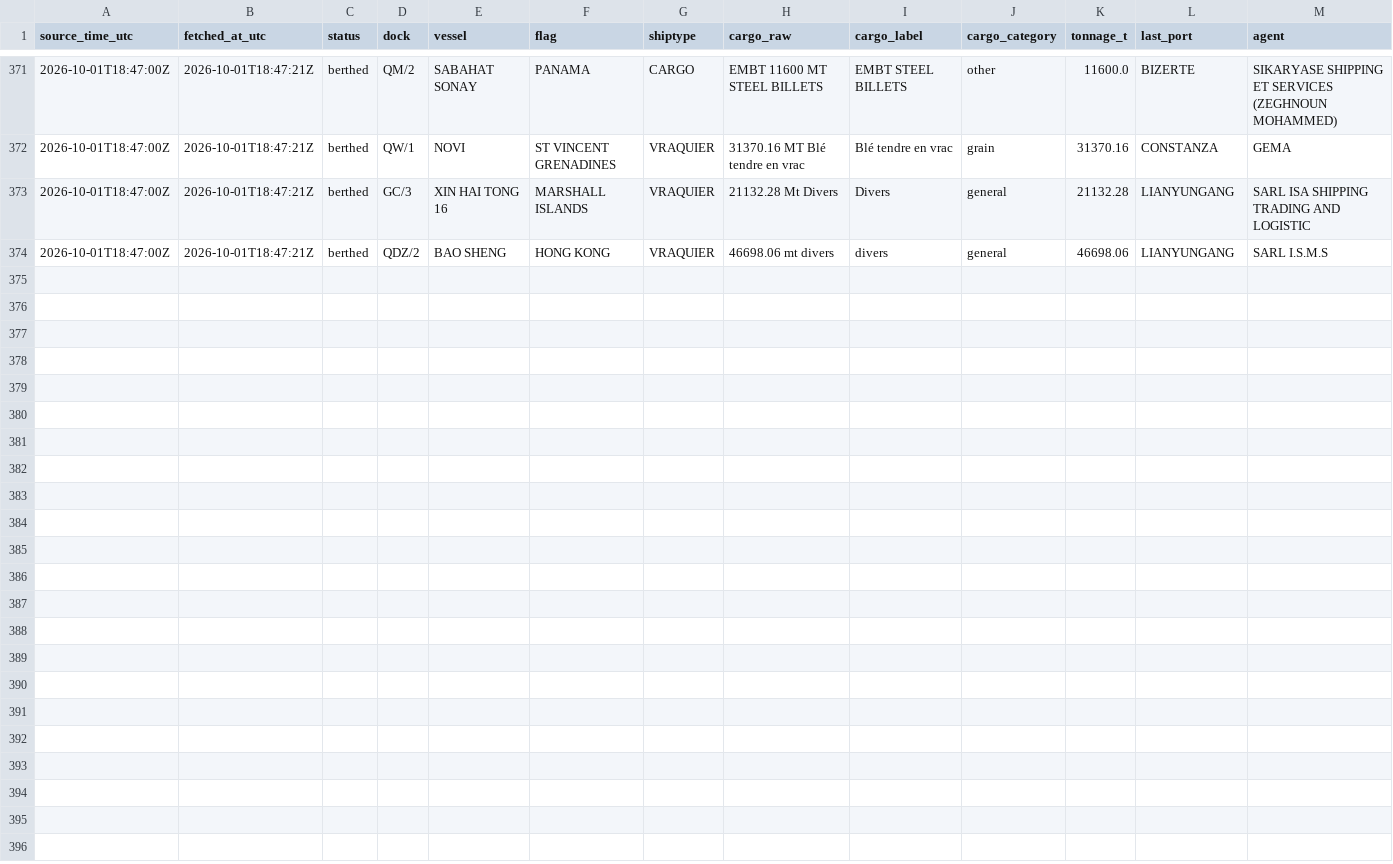
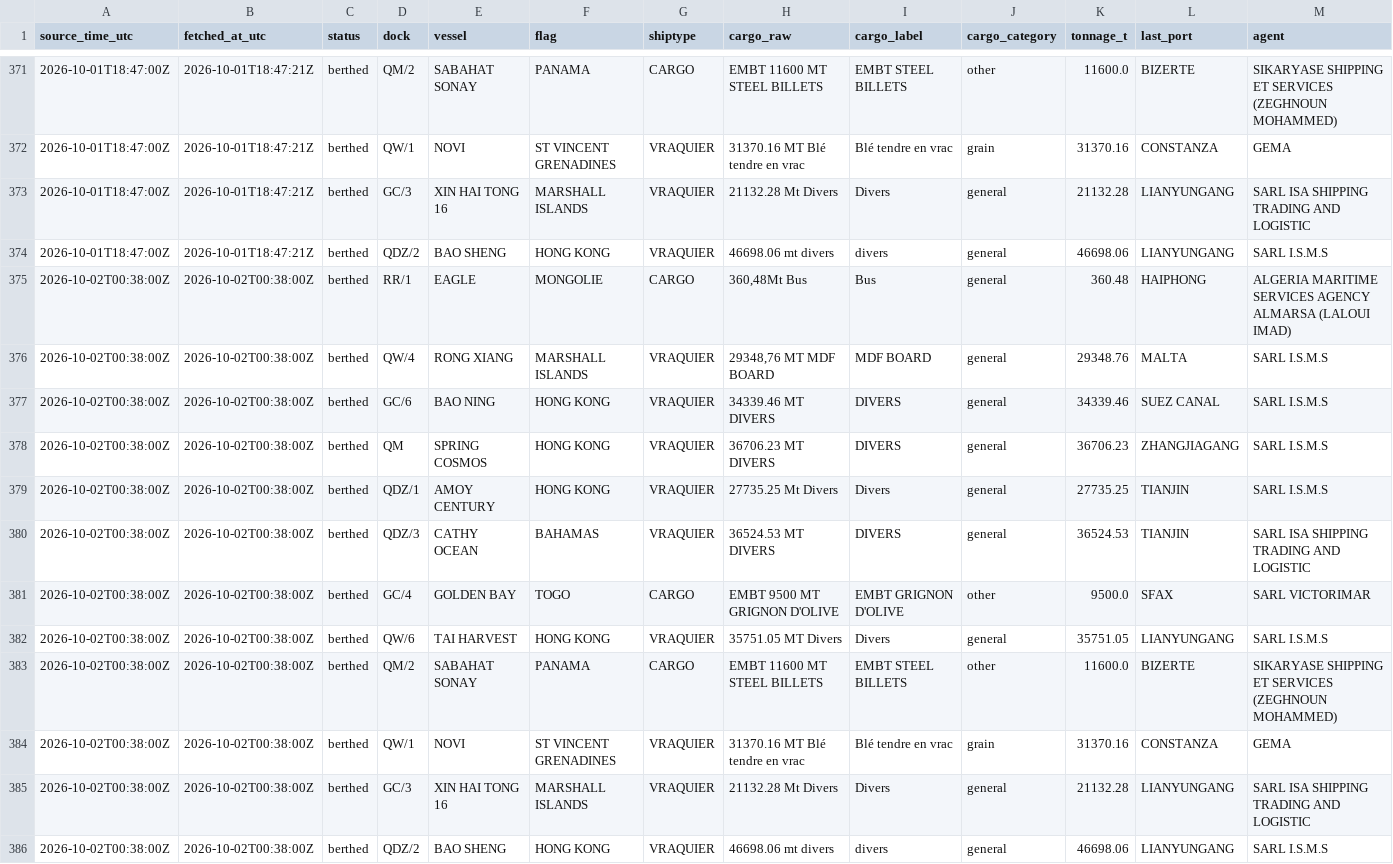
Before and after one commit to abdessamed-britah/djendjen-bellara-twin, a CSV file: data/clean/observations.csv, drawn as a sheet; only a part is shown, gaps mark what is left out; rows hold the shown columns only; the diff names each change by its address in the sheet, - before the commit and + after, or states it on an @@ line.

```diff
--- a/data/clean/observations.csv
+++ b/data/clean/observations.csv
+row 375: 2026-10-02T00:38:00Z | 2026-10-02T00:38:00Z | berthed | RR/1 | EAGLE | MONGOLIE | CARGO | 360,48Mt Bus | Bus | general | 360.48 | HAIPHONG | ALGERIA MARITIME SERVICES AGENCY ALMARSA (LALOUI IMAD)
+row 376: 2026-10-02T00:38:00Z | 2026-10-02T00:38:00Z | berthed | QW/4 | RONG XIANG | MARSHALL ISLANDS | VRAQUIER | 29348,76 MT MDF BOARD | MDF BOARD | general | 29348.76 | MALTA | SARL I.S.M.S
+row 377: 2026-10-02T00:38:00Z | 2026-10-02T00:38:00Z | berthed | GC/6 | BAO NING | HONG KONG | VRAQUIER | 34339.46 MT DIVERS | DIVERS | general | 34339.46 | SUEZ CANAL | SARL I.S.M.S
+row 378: 2026-10-02T00:38:00Z | 2026-10-02T00:38:00Z | berthed | QM | SPRING COSMOS | HONG KONG | VRAQUIER | 36706.23 MT DIVERS | DIVERS | general | 36706.23 | ZHANGJIAGANG | SARL I.S.M.S
+row 379: 2026-10-02T00:38:00Z | 2026-10-02T00:38:00Z | berthed | QDZ/1 | AMOY CENTURY | HONG KONG | VRAQUIER | 27735.25 Mt Divers | Divers | general | 27735.25 | TIANJIN | SARL I.S.M.S
+row 380: 2026-10-02T00:38:00Z | 2026-10-02T00:38:00Z | berthed | QDZ/3 | CATHY OCEAN | BAHAMAS | VRAQUIER | 36524.53 MT DIVERS | DIVERS | general | 36524.53 | TIANJIN | SARL ISA SHIPPING TRADING AND LOGISTIC
+row 381: 2026-10-02T00:38:00Z | 2026-10-02T00:38:00Z | berthed | GC/4 | GOLDEN BAY | TOGO | CARGO | EMBT 9500 MT GRIGNON D'OLIVE | EMBT GRIGNON D'OLIVE | other | 9500.0 | SFAX | SARL VICTORIMAR
+row 382: 2026-10-02T00:38:00Z | 2026-10-02T00:38:00Z | berthed | QW/6 | TAI HARVEST | HONG KONG | VRAQUIER | 35751.05 MT Divers | Divers | general | 35751.05 | LIANYUNGANG | SARL I.S.M.S
+row 383: 2026-10-02T00:38:00Z | 2026-10-02T00:38:00Z | berthed | QM/2 | SABAHAT SONAY | PANAMA | CARGO | EMBT 11600 MT STEEL BILLETS | EMBT STEEL BILLETS | other | 11600.0 | BIZERTE | SIKARYASE SHIPPING ET SERVICES (ZEGHNOUN MOHAMMED)
+row 384: 2026-10-02T00:38:00Z | 2026-10-02T00:38:00Z | berthed | QW/1 | NOVI | ST VINCENT GRENADINES | VRAQUIER | 31370.16 MT Blé tendre en vrac | Blé tendre en vrac | grain | 31370.16 | CONSTANZA | GEMA
+row 385: 2026-10-02T00:38:00Z | 2026-10-02T00:38:00Z | berthed | GC/3 | XIN HAI TONG 16 | MARSHALL ISLANDS | VRAQUIER | 21132.28 Mt Divers | Divers | general | 21132.28 | LIANYUNGANG | SARL ISA SHIPPING TRADING AND LOGISTIC
+row 386: 2026-10-02T00:38:00Z | 2026-10-02T00:38:00Z | berthed | QDZ/2 | BAO SHENG | HONG KONG | VRAQUIER | 46698.06 mt divers | divers | general | 46698.06 | LIANYUNGANG | SARL I.S.M.S
```
Also changed, not shown: data/raw/port_status/_manifest.csv.
